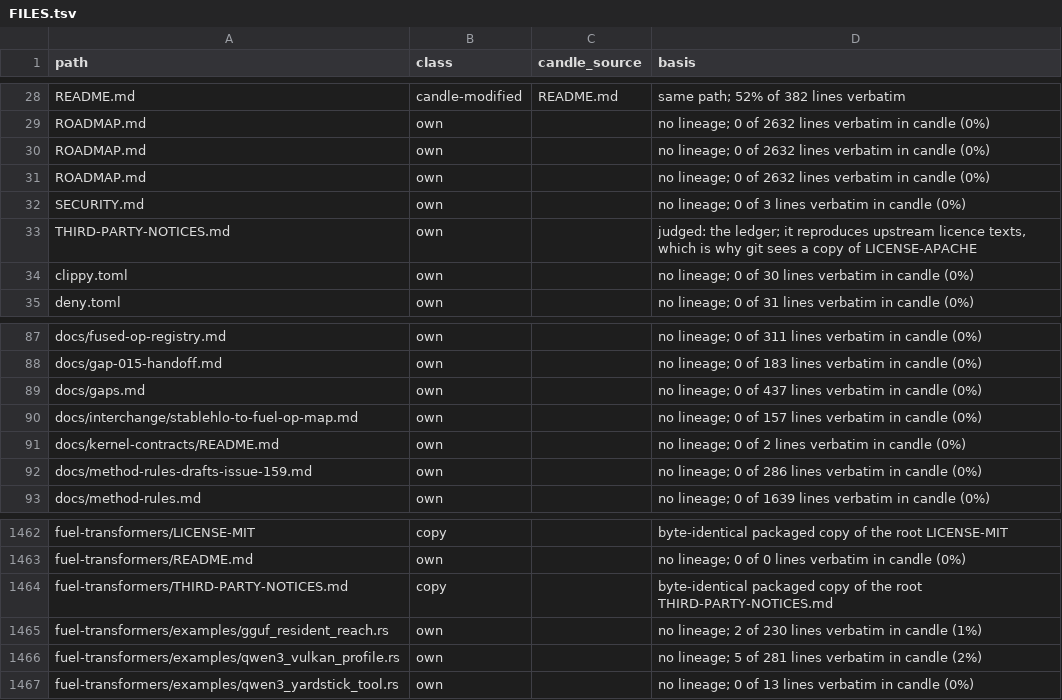
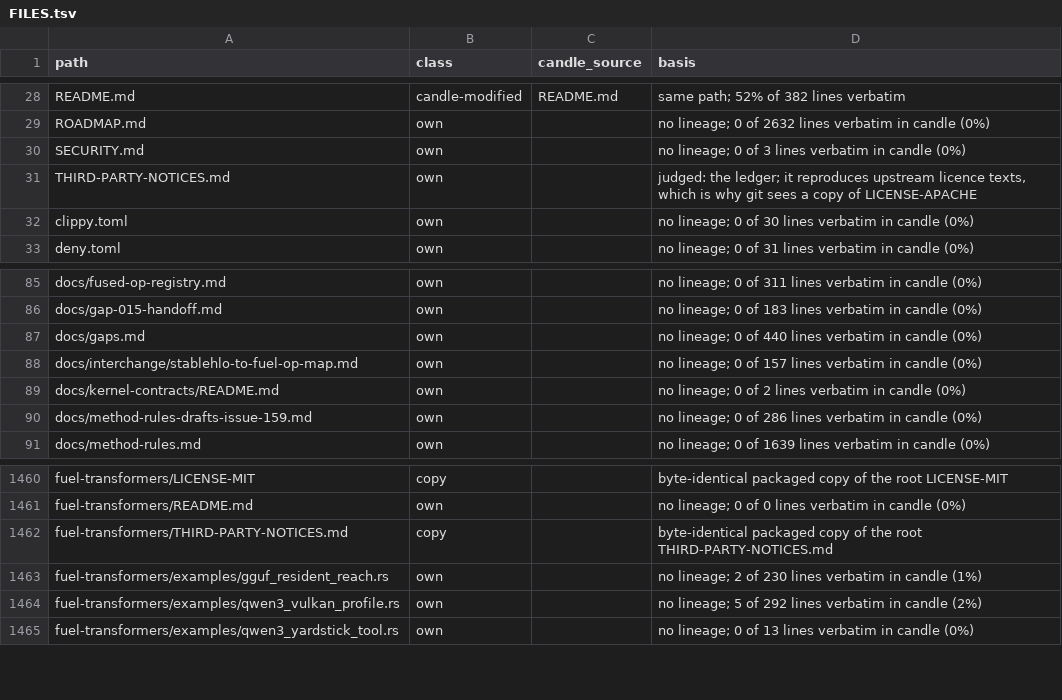
Before and after one commit to ThinkersJournal/fuel, a TSV file: docs/provenance/FILES.tsv, drawn as a sheet; only a part is shown, gaps mark what is left out.

```diff
--- a/docs/provenance/FILES.tsv
+++ b/docs/provenance/FILES.tsv
@@ -29,4 +29,2 @@ README.md	candle-modified	README.md	same path; 52% of 382 lines verbatim
 ROADMAP.md	own		no lineage; 0 of 2632 lines verbatim in candle (0%)
-ROADMAP.md	own		no lineage; 0 of 2632 lines verbatim in candle (0%)
-ROADMAP.md	own		no lineage; 0 of 2632 lines verbatim in candle (0%)
 SECURITY.md	own		no lineage; 0 of 3 lines verbatim in candle (0%)
@@ -88,3 +86,3 @@ docs/fused-op-registry.md	own		no lineage; 0 of 311 lines verbatim in candle (0%
 docs/gap-015-handoff.md	own		no lineage; 0 of 183 lines verbatim in candle (0%)
-docs/gaps.md	own		no lineage; 0 of 437 lines verbatim in candle (0%)
+docs/gaps.md	own		no lineage; 0 of 440 lines verbatim in candle (0%)
 docs/interchange/stablehlo-to-fuel-op-map.md	own		no lineage; 0 of 157 lines verbatim in candle (0%)
@@ -1465,3 +1463,3 @@ fuel-transformers/THIRD-PARTY-NOTICES.md	copy		byte-identical packaged copy of t
 fuel-transformers/examples/gguf_resident_reach.rs	own		no lineage; 2 of 230 lines verbatim in candle (1%)
-fuel-transformers/examples/qwen3_vulkan_profile.rs	own		no lineage; 5 of 281 lines verbatim in candle (2%)
+fuel-transformers/examples/qwen3_vulkan_profile.rs	own		no lineage; 5 of 292 lines verbatim in candle (2%)
 fuel-transformers/examples/qwen3_yardstick_tool.rs	own		no lineage; 0 of 13 lines verbatim in candle (0%)
```
Also changed, not shown: 1 other file.
